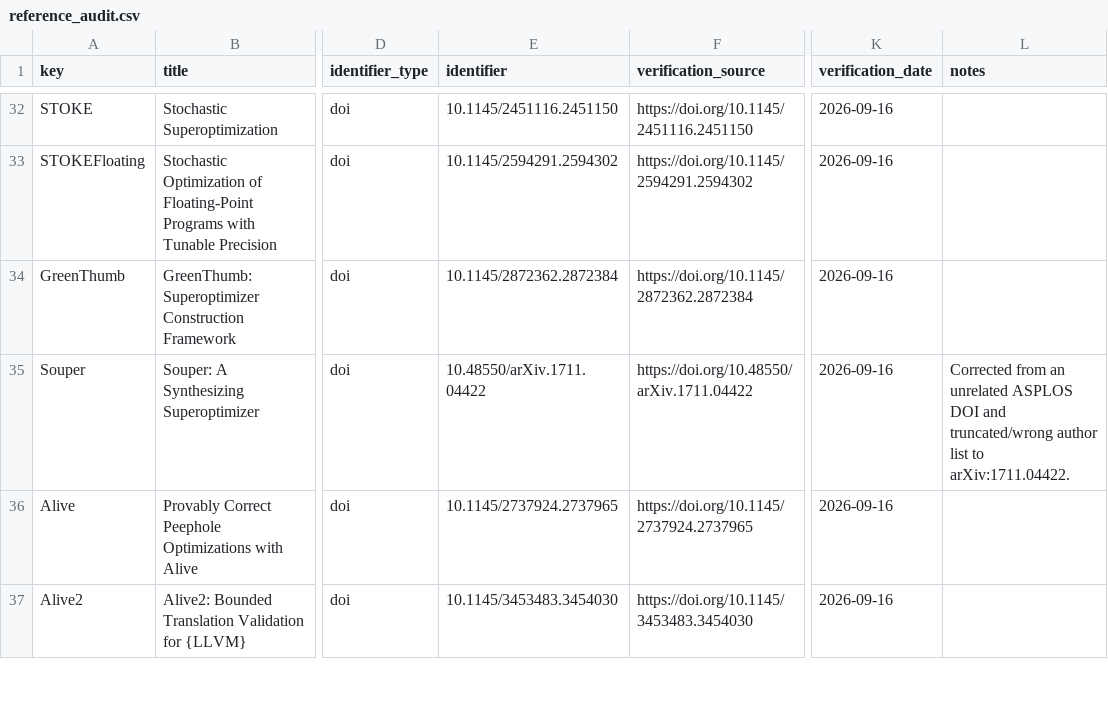
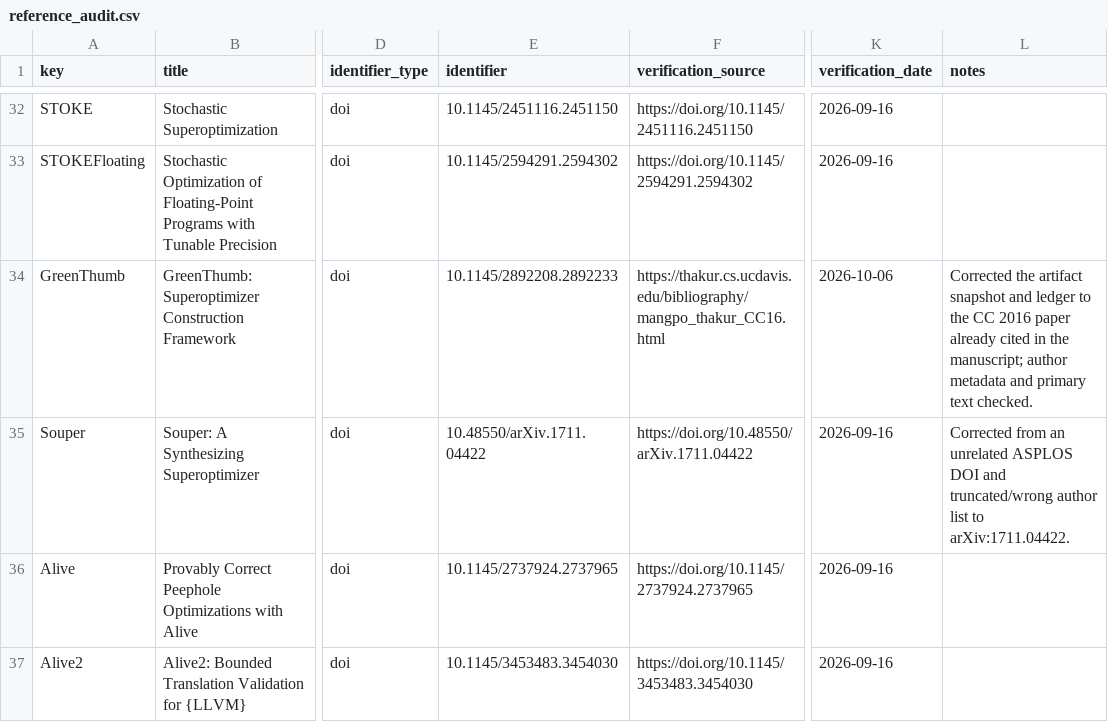
Before and after one commit to Haoyi-Zhang/TwoSumLower, a CSV file: reference_audit.csv, drawn as a sheet; only a part is shown, gaps mark what is left out; the diff names each change by its address in the sheet, - before the commit and + after, or states it on an @@ line.

```diff
--- a/reference_audit.csv
+++ b/reference_audit.csv
-E34 (identifier): 10.1145/2872362.2872384
+E34 (identifier): 10.1145/2892208.2892233
-F34 (verification_source): https://doi.org/10.1145/2872362.2872384
+F34 (verification_source): https://thakur.cs.ucdavis.edu/bibliography/mangpo_thakur_CC16.html
-K34 (verification_date): 2026-09-16
+K34 (verification_date): 2026-10-06
-L34 (notes): (empty)
+L34 (notes): Corrected the artifact snapshot and ledger to the CC 2016 paper already cited in the manuscript; author metadata and primary text checked.
```
Also changed, not shown: claim_evidence_ledger.csv, external_resources.csv, 13 other files.
